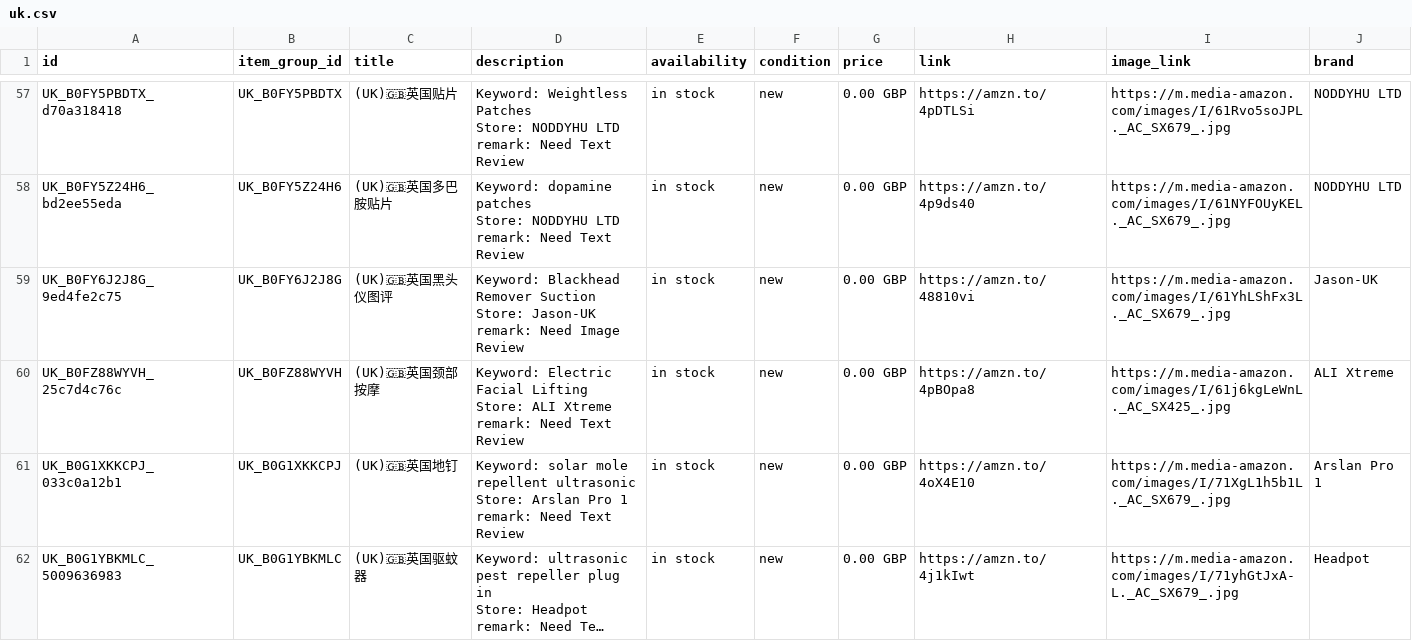
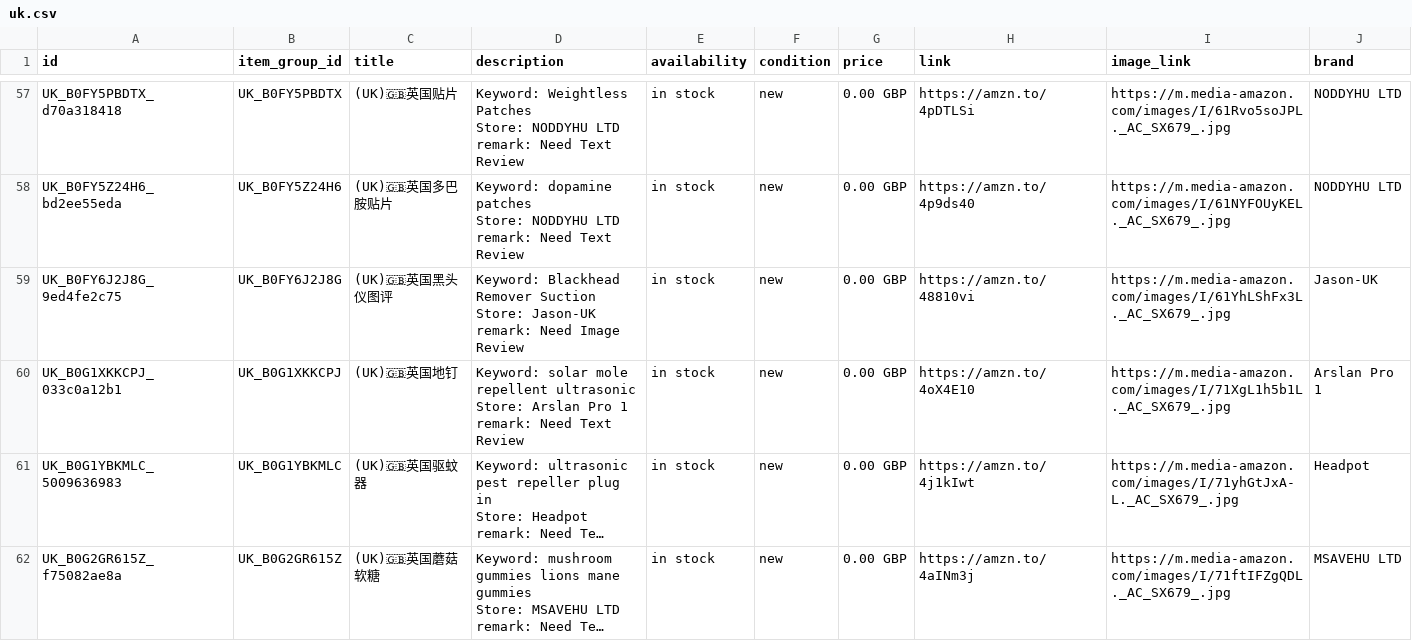
Before and after one commit to dalemy-1/wa-catalog-feed, a CSV file: docs/uk.csv, drawn as a sheet; only a part is shown, gaps mark what is left out; the shorter side is filled out with more unchanged rows; long unchanged cells end in …; ↵ is a line break in a cell; the diff names each change by its address in the sheet, - before the commit and + after, or states it on an @@ line.

```diff
--- a/docs/uk.csv
+++ b/docs/uk.csv
-row 60: UK_B0FZ88WYVH_25c7d4c76c | UK_B0FZ88WYVH | (UK)🇬🇧英国颈部按摩 | Keyword: Electric Facial Lifting ↵ Store: ALI Xtreme ↵ remark: Need Text Review | in stock | new | 0.00 GBP | https://amzn.to/4pBOpa8 | https://m.media-amazon.com/images/I/61j6kgLeWnL._AC_SX425_.jpg | ALI Xtreme
```
Also changed, not shown: docs/meta_all.csv, docs/us.csv.
